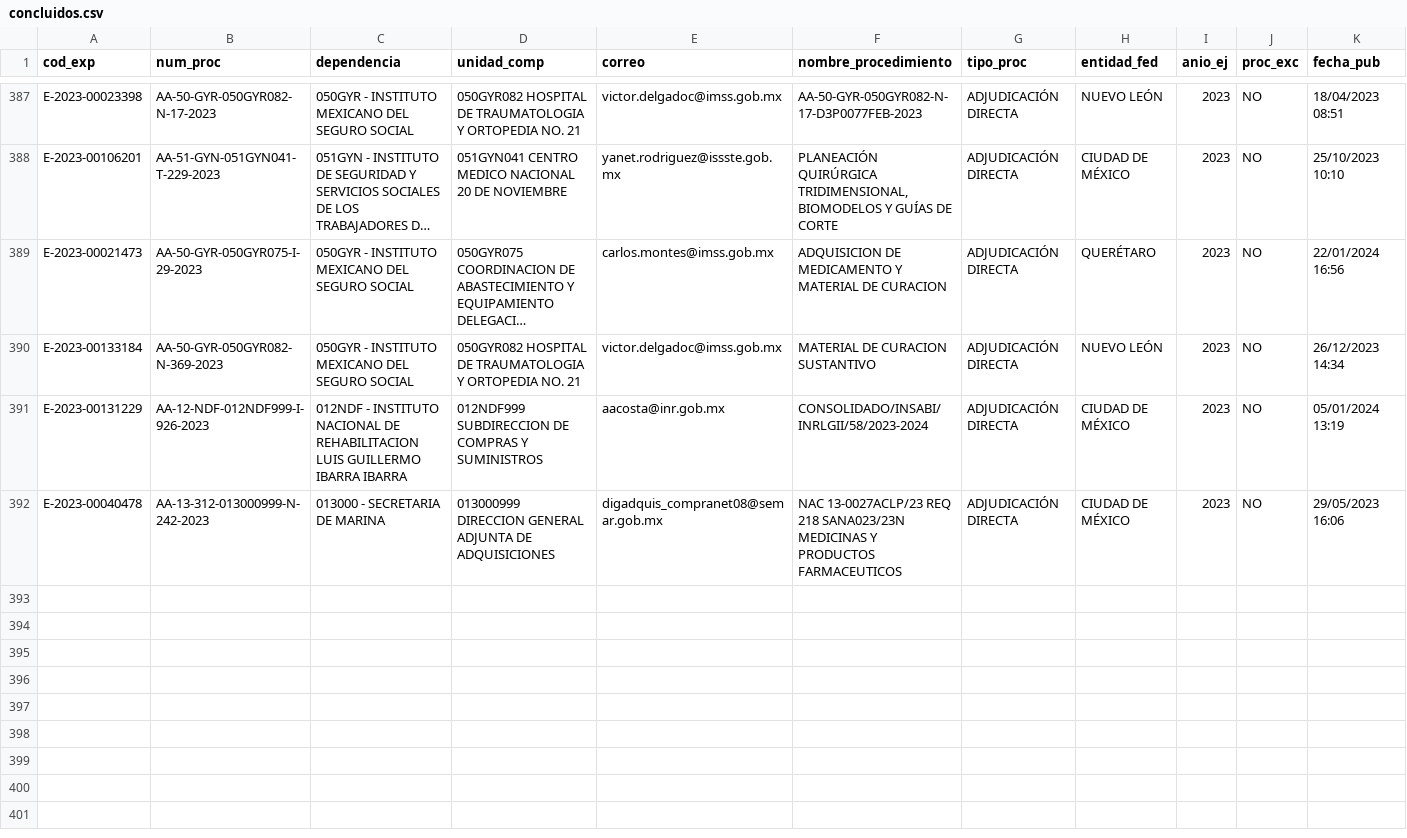
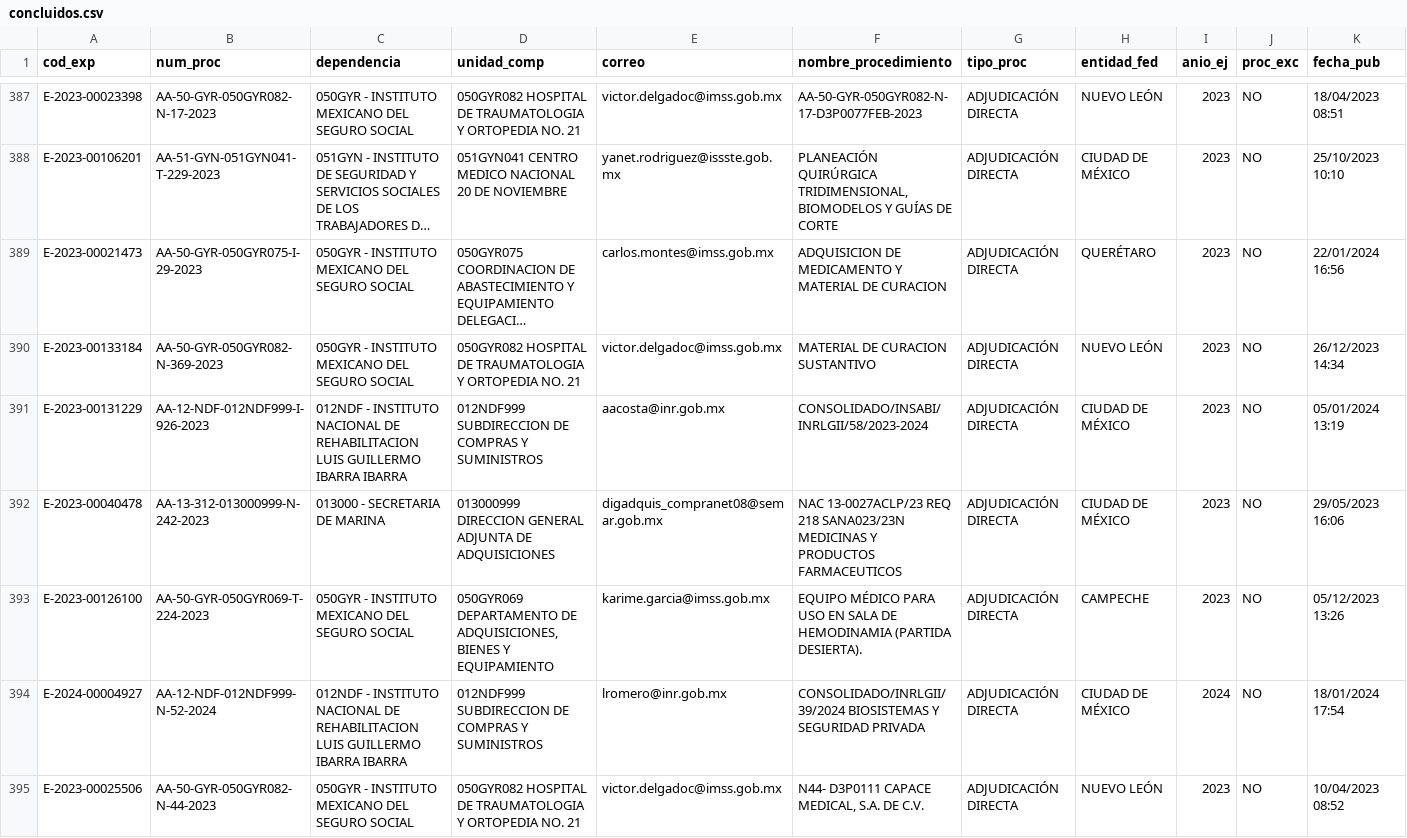
Before and after one commit to iswJuanAmaya/dispositivos-medicos, a CSV file: concluidos.csv, drawn as a sheet; only a part is shown, gaps mark what is left out; long unchanged cells end in …; rows hold the shown columns only; the diff names each change by its address in the sheet, - before the commit and + after, or states it on an @@ line.

```diff
--- a/concluidos.csv
+++ b/concluidos.csv
+row 393: E-2023-00126100 | AA-50-GYR-050GYR069-T-224-2023 | 050GYR - INSTITUTO MEXICANO DEL SEGURO SOCIAL | 050GYR069 DEPARTAMENTO DE ADQUISICIONES, BIENES Y EQUIPAMIENTO | karime.garcia@imss.gob.mx | EQUIPO MÉDICO PARA USO EN SALA DE HEMODINAMIA (PARTIDA DESIERTA). | ADJUDICACIÓN DIRECTA | CAMPECHE | 2023 | NO | 05/12/2023 13:26
+row 394: E-2024-00004927 | AA-12-NDF-012NDF999-N-52-2024 | 012NDF - INSTITUTO NACIONAL DE REHABILITACION LUIS GUILLERMO IBARRA IBARRA | 012NDF999 SUBDIRECCION DE COMPRAS Y SUMINISTROS | lromero@inr.gob.mx | CONSOLIDADO/INRLGII/39/2024 BIOSISTEMAS Y SEGURIDAD PRIVADA | ADJUDICACIÓN DIRECTA | CIUDAD DE MÉXICO | 2024 | NO | 18/01/2024 17:54
+row 395: E-2023-00025506 | AA-50-GYR-050GYR082-N-44-2023 | 050GYR - INSTITUTO MEXICANO DEL SEGURO SOCIAL | 050GYR082 HOSPITAL DE TRAUMATOLOGIA Y ORTOPEDIA NO. 21 | victor.delgadoc@imss.gob.mx | N44- D3P0111 CAPACE MEDICAL, S.A. DE C.V. | ADJUDICACIÓN DIRECTA | NUEVO LEÓN | 2023 | NO | 10/04/2023 08:52
```
Also changed, not shown: 3 other files.
